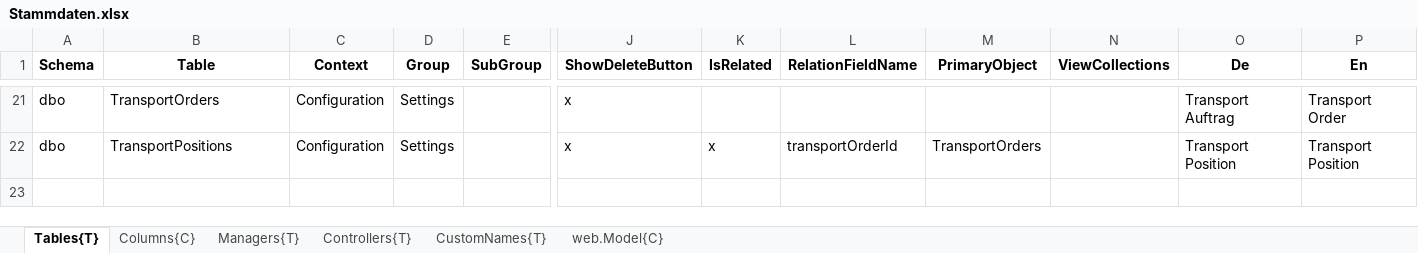
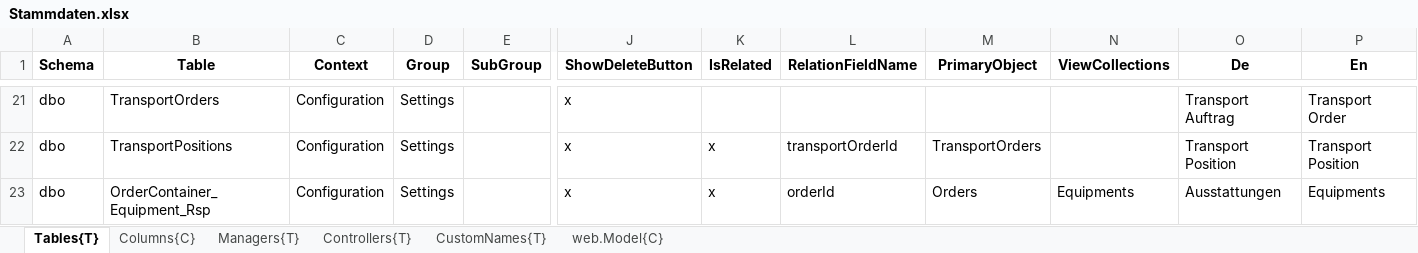
Before and after one commit to biostectransfer/ContainerStar, an Excel workbook: ContainerStar/ContainerStar/Generation/ContainerStar.Generation/Declarations/Stammdaten.xlsx, sheet Tables{T}, drawn as a sheet; only a part is shown, gaps mark what is left out; values as stored, in another font and other column widths than the file's, no borders; rows hold the shown columns only; the diff names each change by its address in the sheet, - before the commit and + after, or states it on an @@ line.

Commit message:
OrderContainerEquipments

```diff
--- a/ContainerStar/ContainerStar/Generation/ContainerStar.Generation/Declarations/Stammdaten.xlsx (sheet Tables{T})
+++ b/ContainerStar/ContainerStar/Generation/ContainerStar.Generation/Declarations/Stammdaten.xlsx (sheet Tables{T})
+row 23: dbo | OrderContainer_Equipment_Rsp | Configuration | Settings |  | x | x | orderId | Orders | Equipments | Ausstattungen | Equipments
```
Also changed, not shown: sheet Columns{C}, 36 other files.
